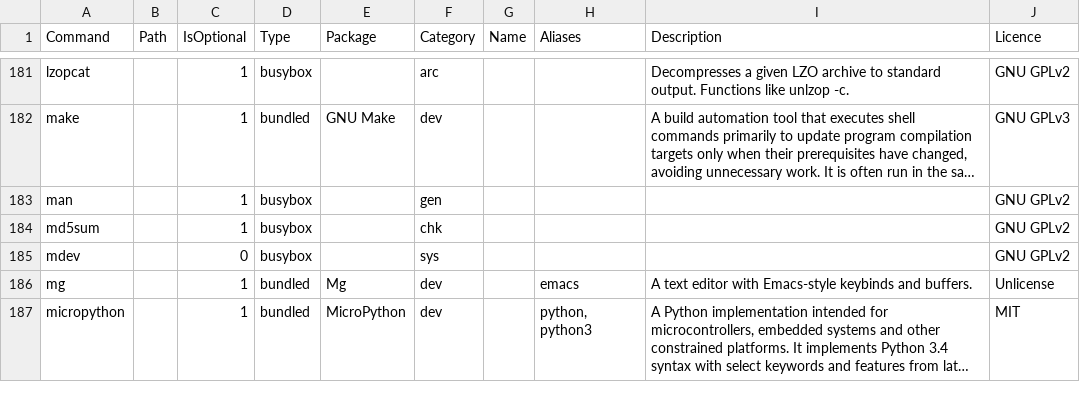
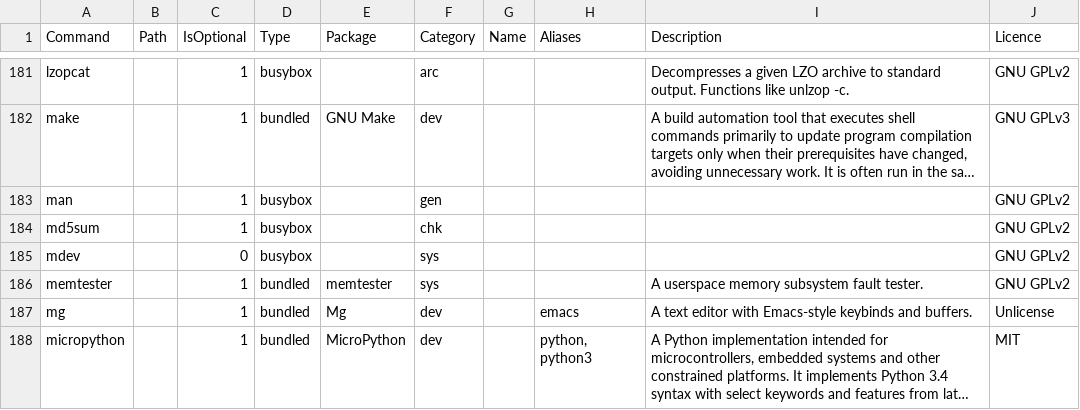
Before and after one commit to SharktasticA/shorkhelp, a CSV file: programs.csv, drawn as a sheet; only a part is shown, gaps mark what is left out; long unchanged cells end in ….

Commit message:
Add memtester to programs DB

```diff
--- a/programs.csv
+++ b/programs.csv
@@ -185,2 +185,3 @@ md5sum,,1,busybox,,chk,,,,GNU GPLv2
 mdev,,0,busybox,,sys,,,,GNU GPLv2
+memtester,,1,bundled,memtester,sys,,,A userspace memory subsystem fault tester.,GNU GPLv2
 mg,,1,bundled,Mg,dev,,emacs,A text editor with Emacs-style keybinds and buffers.,Unlicense
```
Also changed, not shown: 1 other file.
